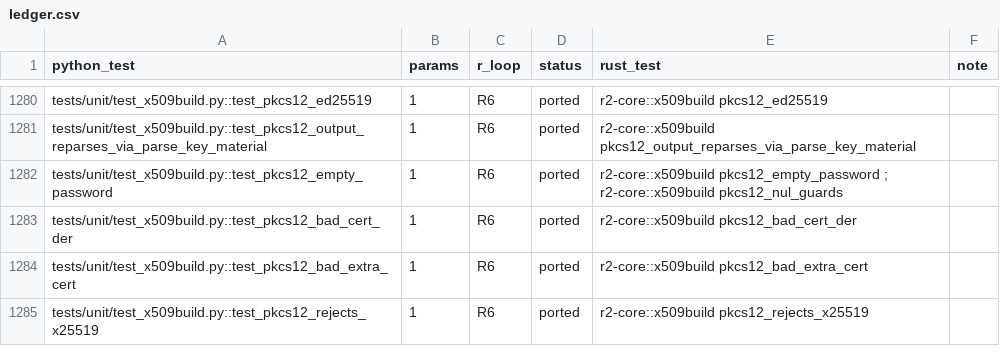
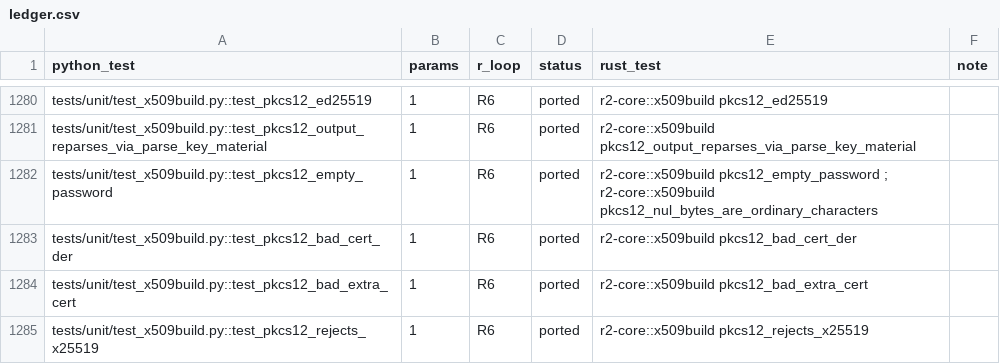
Before and after one commit to adipata/r2, a CSV file: parity/ledger.csv, drawn as a sheet; only a part is shown, gaps mark what is left out.

```diff
--- a/parity/ledger.csv
+++ b/parity/ledger.csv
@@ -1281,3 +1281,3 @@ tests/unit/test_x509build.py::test_pkcs12_ed25519,1,R6,ported,r2-core::x509build
 tests/unit/test_x509build.py::test_pkcs12_output_reparses_via_parse_key_material,1,R6,ported,r2-core::x509build pkcs12_output_reparses_via_parse_key_material,
-tests/unit/test_x509build.py::test_pkcs12_empty_password,1,R6,ported,r2-core::x509build pkcs12_empty_password ; r2-core::x509build pkcs12_nul_guards,
+tests/unit/test_x509build.py::test_pkcs12_empty_password,1,R6,ported,r2-core::x509build pkcs12_empty_password ; r2-core::x509build pkcs12_nul_bytes_are_ordinary_characters,
 tests/unit/test_x509build.py::test_pkcs12_bad_cert_der,1,R6,ported,r2-core::x509build pkcs12_bad_cert_der,
```
Also changed, not shown: 9 other files.
